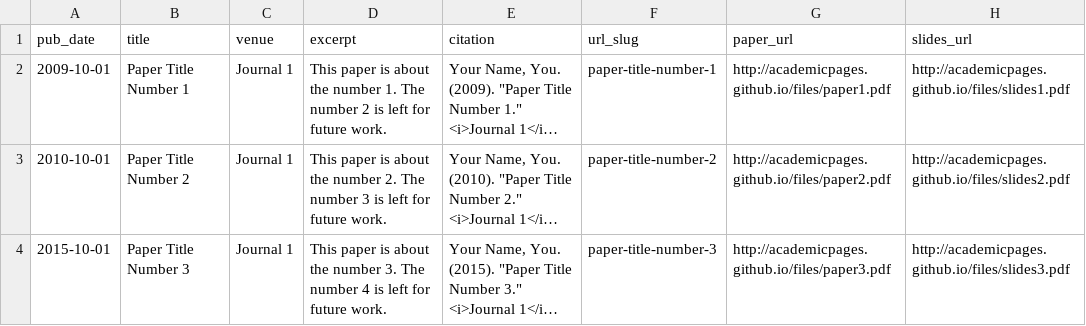
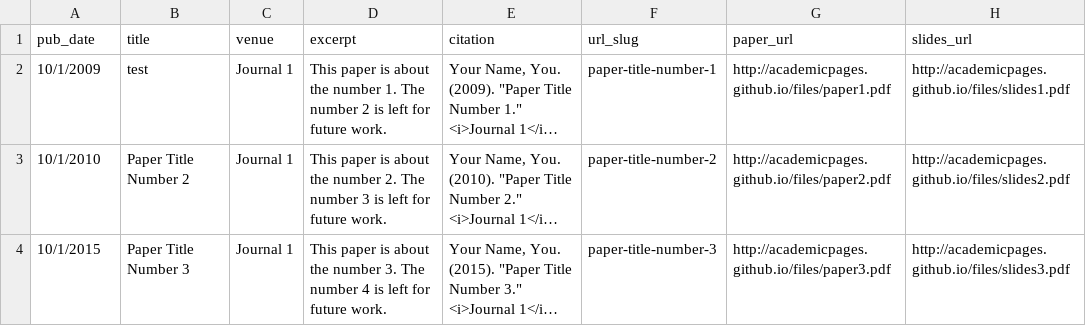
Before and after one commit to Elynluo/Elynluo.github.io, a TSV file: markdown_generator/publications.tsv, drawn as a sheet; long unchanged cells end in …; the diff names each change by its address in the sheet, - before the commit and + after, or states it on an @@ line.

```diff
--- a/markdown_generator/publications.tsv
+++ b/markdown_generator/publications.tsv
-A2 (pub_date): 2009-10-01
+A2 (pub_date): 10/1/2009
-B2 (title): Paper Title Number 1
+B2 (title): test
-A3 (pub_date): 2010-10-01
+A3 (pub_date): 10/1/2010
-A4 (pub_date): 2015-10-01
+A4 (pub_date): 10/1/2015
```
Also changed, not shown: 7 other files.
